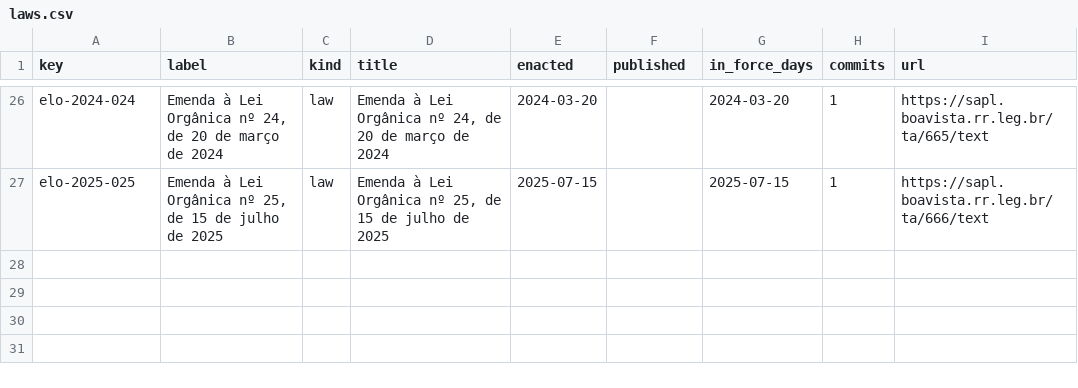
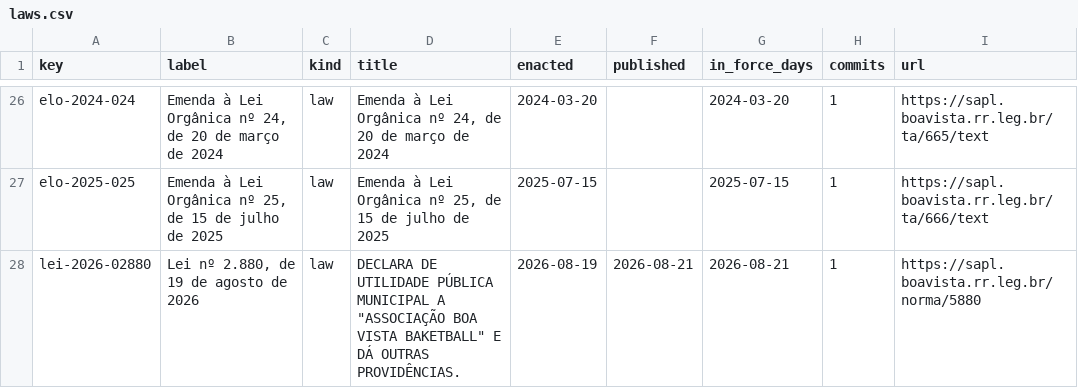
Before and after one commit to lexifina/brazil-boa-vista-city-law, a CSV file: data/laws.csv, drawn as a sheet; only a part is shown, gaps mark what is left out.

Commit message:
Documentation, tables, tools and REPRODUCE.md
Appended 1 commits to 53aa60bc972e; corpus sha256 c65ba9c3e878a4f36e197eb0e5535b6d98cca92e3629a742a40ee9a3b3ce81c3, data retrieved 2026-11-05.

```diff
--- a/data/laws.csv
+++ b/data/laws.csv
@@ -27 +27,2 @@ elo-2024-024,"Emenda à Lei Orgânica nº 24, de 20 de março de 2024",law,"Emen
 elo-2025-025,"Emenda à Lei Orgânica nº 25, de 15 de julho de 2025",law,"Emenda à Lei Orgânica nº 25, de 15 de julho de 2025",2025-07-15,,2025-07-15,1,https://sapl.boavista.rr.leg.br/ta/666/text
+lei-2026-02880,"Lei nº 2.880, de 19 de agosto de 2026",law,"DECLARA DE UTILIDADE PÚBLICA MUNICIPAL A ""ASSOCIAÇÃO BOA VISTA BAKETBALL"" E DÁ OUTRAS PROVIDÊNCIAS.",2026-08-19,2026-08-21,2026-08-21,1,https://sapl.boavista.rr.leg.br/norma/5880
```
Also changed, not shown: data/commits.csv, 6 other files.
